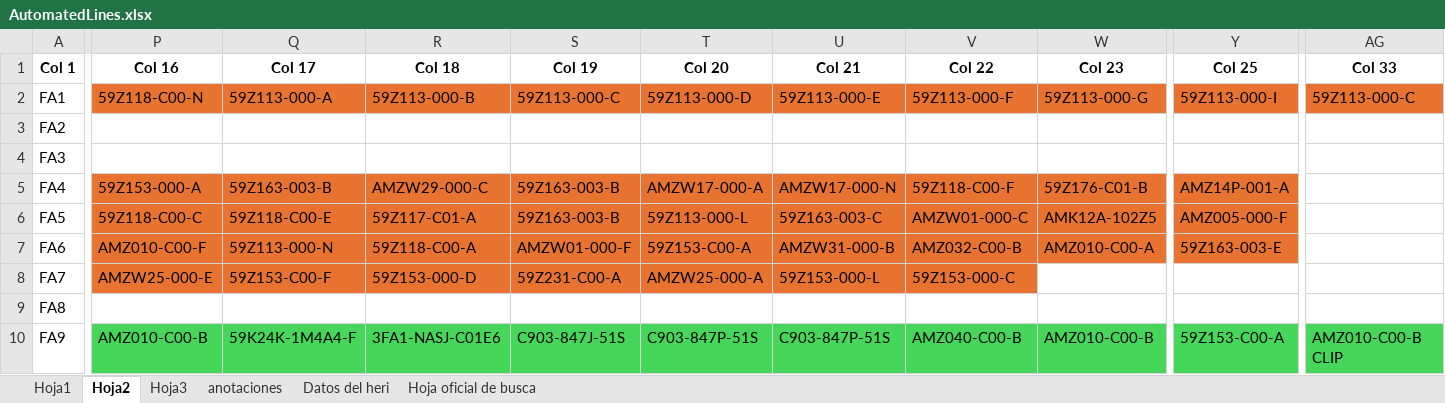
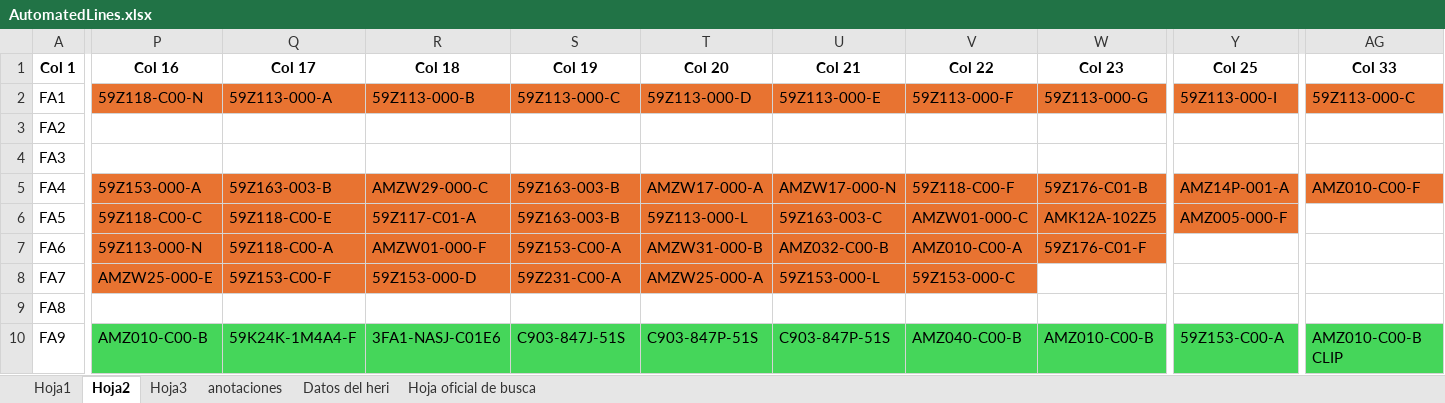
Before and after one commit to moisesrmz/WebAppLineFinder, an Excel workbook: backend/data/AutomatedLines.xlsx, sheet Hoja2, drawn as a sheet; only a part is shown, gaps mark what is left out; values as stored, in another font and other column widths than the file's, no borders; table styles not drawn; the diff covers the shown part only; the diff names each change by its address in the sheet, - before the commit and + after, or states it on an @@ line.

Commit message:
se cambia modulo Z010-C00-F de fa6 a fa4, asi como el alta del 0715 en fa2

```diff
--- a/backend/data/AutomatedLines.xlsx (sheet Hoja2)
+++ b/backend/data/AutomatedLines.xlsx (sheet Hoja2)
-AG5 (Col 33): (empty)
+AG5 (Col 33): AMZ010-C00-F
-AG5 fill: none
+AG5 fill: #E87331
-P7 (Col 16): AMZ010-C00-F
+P7 (Col 16): 59Z113-000-N
-Q7 (Col 17): 59Z113-000-N
+Q7 (Col 17): 59Z118-C00-A
-R7 (Col 18): 59Z118-C00-A
+R7 (Col 18): AMZW01-000-F
-S7 (Col 19): AMZW01-000-F
+S7 (Col 19): 59Z153-C00-A
-T7 (Col 20): 59Z153-C00-A
+T7 (Col 20): AMZW31-000-B
-U7 (Col 21): AMZW31-000-B
+U7 (Col 21): AMZ032-C00-B
-V7 (Col 22): AMZ032-C00-B
+V7 (Col 22): AMZ010-C00-A
-W7 (Col 23): AMZ010-C00-A
+W7 (Col 23): 59Z176-C01-F
-Y7 (Col 25): 59Z163-003-E
+Y7 (Col 25): (empty)
-Y7 fill: #E87331
+Y7 fill: none
```
Also changed, not shown: 1 edited cell elsewhere in this sheet, sheet Hoja3.
